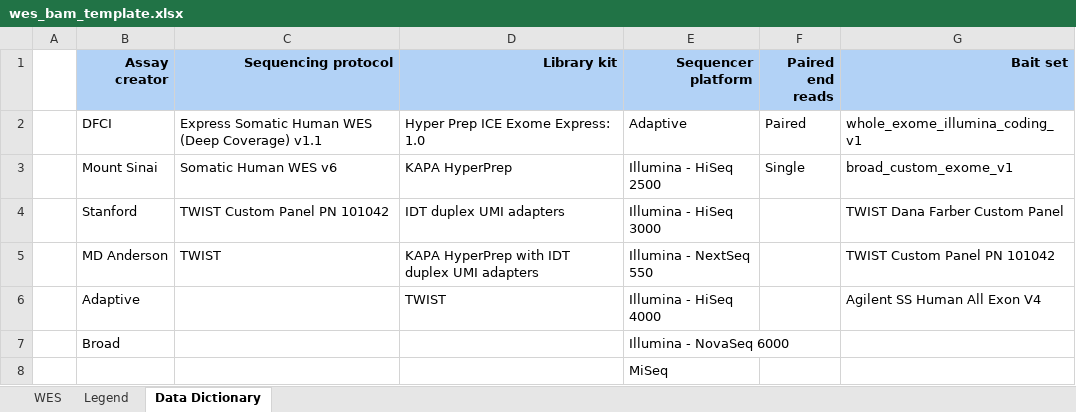
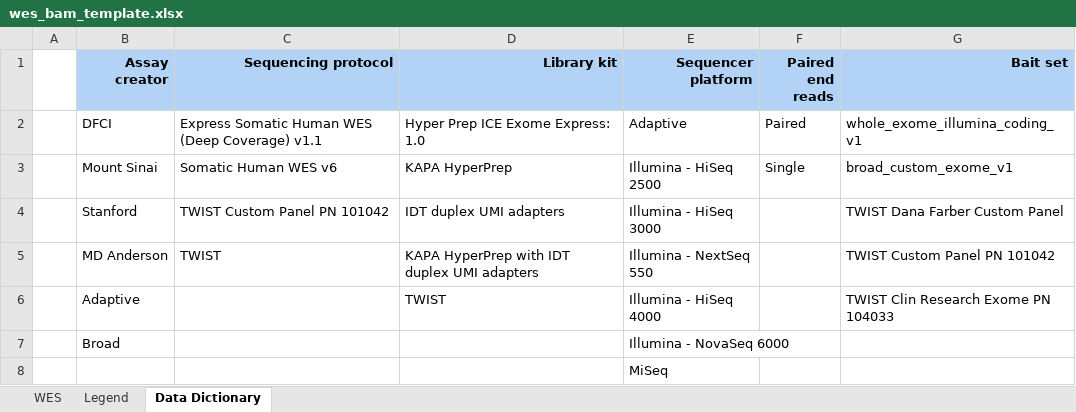
Before and after one commit to CIMAC-CIDC/cidc-schemas, an Excel workbook: template_examples/wes_bam_template.xlsx, sheet Data Dictionary, drawn as a sheet; values as stored, in another font and other column widths than the file's, no borders; the diff names each change by its address in the sheet, - before the commit and + after, or states it on an @@ line.

Commit message:
CIDC-1544 swap incorrect bait set for correct one

```diff
--- a/template_examples/wes_bam_template.xlsx (sheet Data Dictionary)
+++ b/template_examples/wes_bam_template.xlsx (sheet Data Dictionary)
-G6 (Bait set): Agilent SS Human All Exon V4
+G6 (Bait set): TWIST Clin Research Exome PN 104033
```
Also changed, not shown: template_examples/wes_fastq_template.xlsx, 28 other files.
